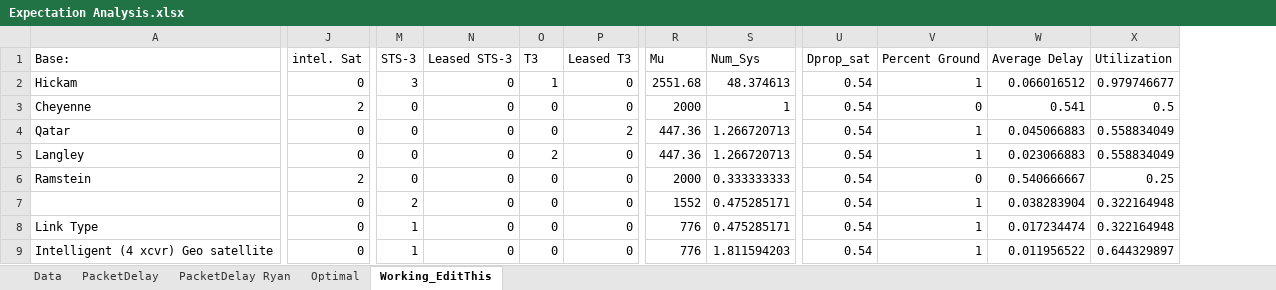
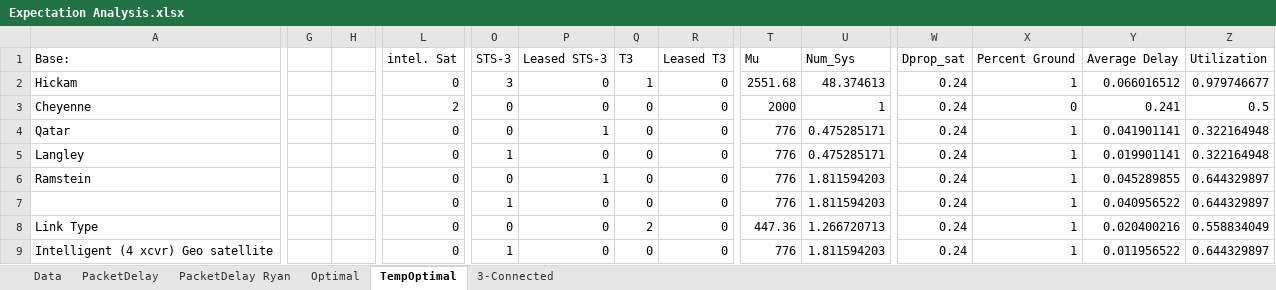
Before and after one commit to MHayden18/Communications, an Excel workbook: Assignments/Project4/Expectation Analysis.xlsx, sheet TempOptimal, drawn as a sheet; only a part is shown, gaps mark what is left out; values as stored, in another font and other column widths than the file's, no cell formats; conditional formats not drawn; addresses are those after the commit; the diff covers the shown part only; the diff names each change by its address in the sheet, - before the commit and + after, or states it on an @@ line.

```diff
--- a/Assignments/Project4/Expectation Analysis.xlsx (sheet TempOptimal)
+++ b/Assignments/Project4/Expectation Analysis.xlsx (sheet TempOptimal)
-sheet tab: Working_EditThis
+sheet tab: TempOptimal
+sheet tab: 3-Connected
+column G, empty
+column H, empty
-W2:W9 (Dprop_sat): 0.54
+W2:W9 (Dprop_sat): 0.24
-Y3 (Average Delay): 0.541
+Y3 (Average Delay): 0.241
-P4 (Leased STS-3): 0
+P4 (Leased STS-3): 1
-R4 (Leased T3): 2
+R4 (Leased T3): 0
-T4:T5 (Mu): 447.36
+T4:T5 (Mu): 776
-U4:U5 (Num_Sys): 1.266720713
+U4:U5 (Num_Sys): 0.475285171
-Y4 (Average Delay): 0.045066883
+Y4 (Average Delay): 0.041901141
-Z4:Z5 (Utilization): 0.558834049
+Z4:Z5 (Utilization): 0.322164948
-O5 (STS-3): 0
+O5 (STS-3): 1
-Q5 (T3): 2
+Q5 (T3): 0
-Y5 (Average Delay): 0.023066883
+Y5 (Average Delay): 0.019901141
-L6 (intel. Sat): 2
+L6 (intel. Sat): 0
-P6 (Leased STS-3): 0
+P6 (Leased STS-3): 1
-T6 (Mu): 2000
+T6 (Mu): 776
-U6 (Num_Sys): 0.333333333
+U6 (Num_Sys): 1.811594203
-X6 (Percent Ground): 0
+X6 (Percent Ground): 1
-Y6 (Average Delay): 0.540666667
+Y6 (Average Delay): 0.045289855
-Z6 (Utilization): 0.25
+Z6 (Utilization): 0.644329897
-O7 (STS-3): 2
+O7 (STS-3): 1
-T7 (Mu): 1552
+T7 (Mu): 776
-U7 (Num_Sys): 0.475285171
+U7 (Num_Sys): 1.811594203
-Y7 (Average Delay): 0.038283904
+Y7 (Average Delay): 0.040956522
-Z7 (Utilization): 0.322164948
+Z7 (Utilization): 0.644329897
-O8 (STS-3): 1
+O8 (STS-3): 0
-Q8 (T3): 0
+Q8 (T3): 2
-T8 (Mu): 776
+T8 (Mu): 447.36
-U8 (Num_Sys): 0.475285171
+U8 (Num_Sys): 1.266720713
-Y8 (Average Delay): 0.017234474
+Y8 (Average Delay): 0.020400216
-Z8 (Utilization): 0.322164948
+Z8 (Utilization): 0.558834049
```
Also changed, not shown: 3 added rows, 3 removed rows and 104 edited cells elsewhere in this sheet, cell formats, formulas that keep their value.
